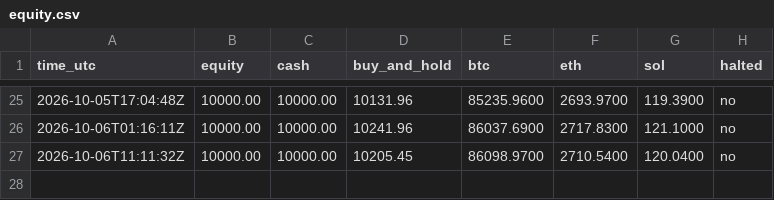
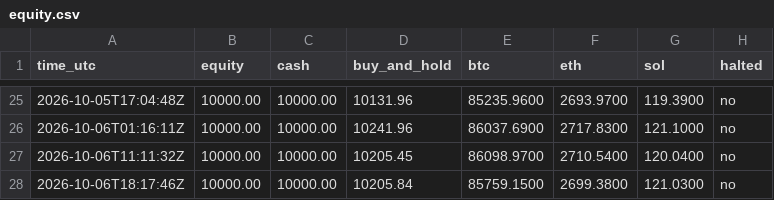
Before and after one commit to mstyli04/ema-paper-trader, a CSV file: bots/ema-daily/equity.csv, drawn as a sheet; only a part is shown, gaps mark what is left out.

```diff
--- a/bots/ema-daily/equity.csv
+++ b/bots/ema-daily/equity.csv
@@ -27 +27,2 @@ time_utc,equity,cash,buy_and_hold,btc,eth,sol,halted
 2026-10-06T11:11:32Z,10000.00,10000.00,10205.45,86098.9700,2710.5400,120.0400,no
+2026-10-06T18:17:46Z,10000.00,10000.00,10205.84,85759.1500,2699.3800,121.0300,no
```
Also changed, not shown: bots/ema-4h/equity.csv, 5 other files.
